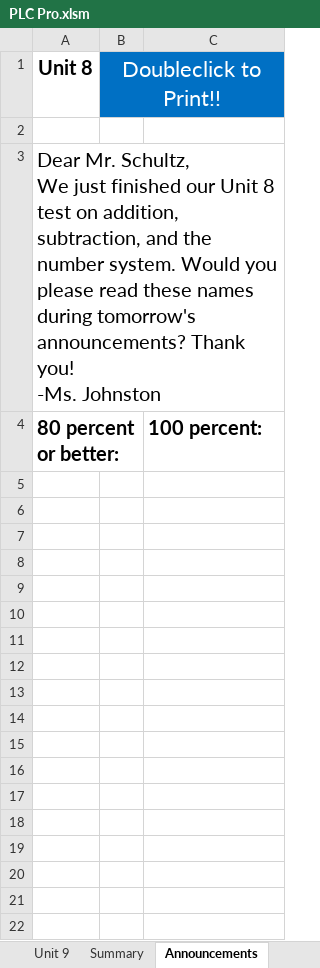
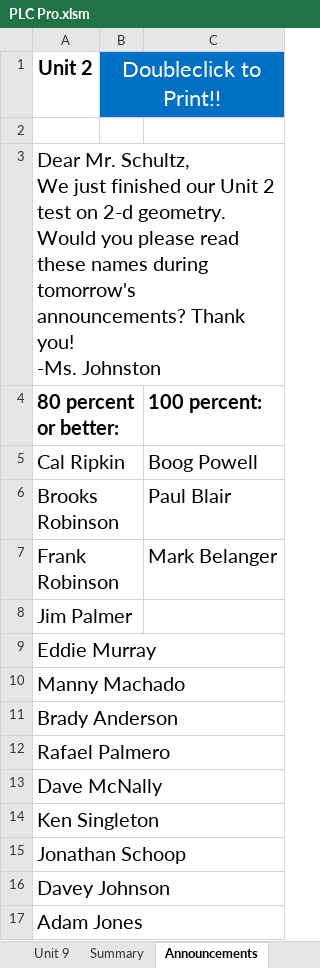
Before and after one commit to powstatan/PLC-Pro, an Excel workbook: PLC Pro.xlsm, sheet Announcements, drawn as a sheet; values as stored, in another font and other column widths than the file's, no borders; conditional formats not drawn; the diff names each change by its address in the sheet, - before the commit and + after, or states it on an @@ line.

```diff
--- a/PLC Pro.xlsm (sheet Announcements)
+++ b/PLC Pro.xlsm (sheet Announcements)
-A1: Unit 8
+A1: Unit 2
-A3 (Unit 2): …our Unit 8 test on addition, subtraction, and the number system. Would you…
+A3 (Unit 2): …our Unit 2 test on 2-d geometry. Would you…
+row 5: Cal Ripkin |  | Boog Powell
+row 6: Brooks Robinson |  | Paul Blair
+row 7: Frank Robinson |  | Mark Belanger
+row 8: Jim Palmer
+row 9: Eddie Murray
+row 10: Manny Machado
+row 11: Brady Anderson
+row 12: Rafael Palmero
+row 13: Dave McNally
+row 14: Ken Singleton
+row 15: Jonathan Schoop
+row 16: Davey Johnson
+row 17: Adam Jones
```
Also changed, not shown: sheet Letters_Home, sheet Unit 8, sheet Unit 9, sheet Summary, sheet Snapshot, sheet Unit 4, 1 more sheet, 1 other file.
